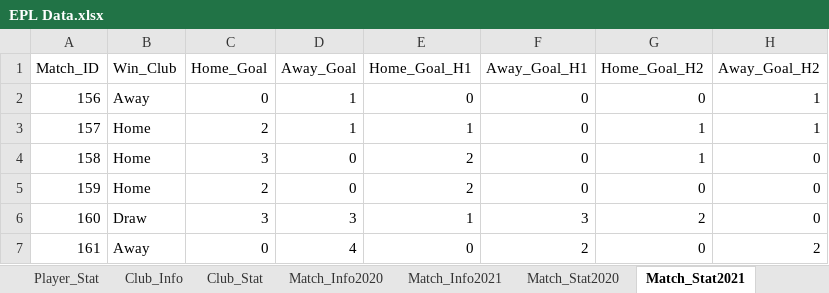
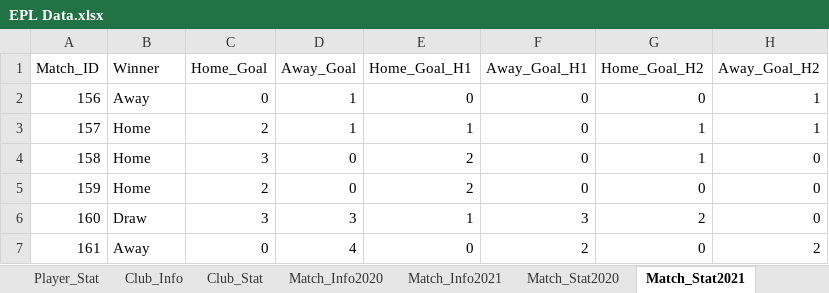
Before and after one commit to clzmayday/COP511-Labs, an Excel workbook: EPL Data/EPL Data.xlsx, sheet Match_Stat2021, drawn as a sheet; only a part is shown; values as stored, in another font and other column widths than the file's, no borders; the diff names each change by its address in the sheet, - before the commit and + after, or states it on an @@ line.

Commit message:
Update EPL Data.xlsx

```diff
--- a/EPL Data/EPL Data.xlsx (sheet Match_Stat2021)
+++ b/EPL Data/EPL Data.xlsx (sheet Match_Stat2021)
-B1: Win_Club
+B1: Winner
```
